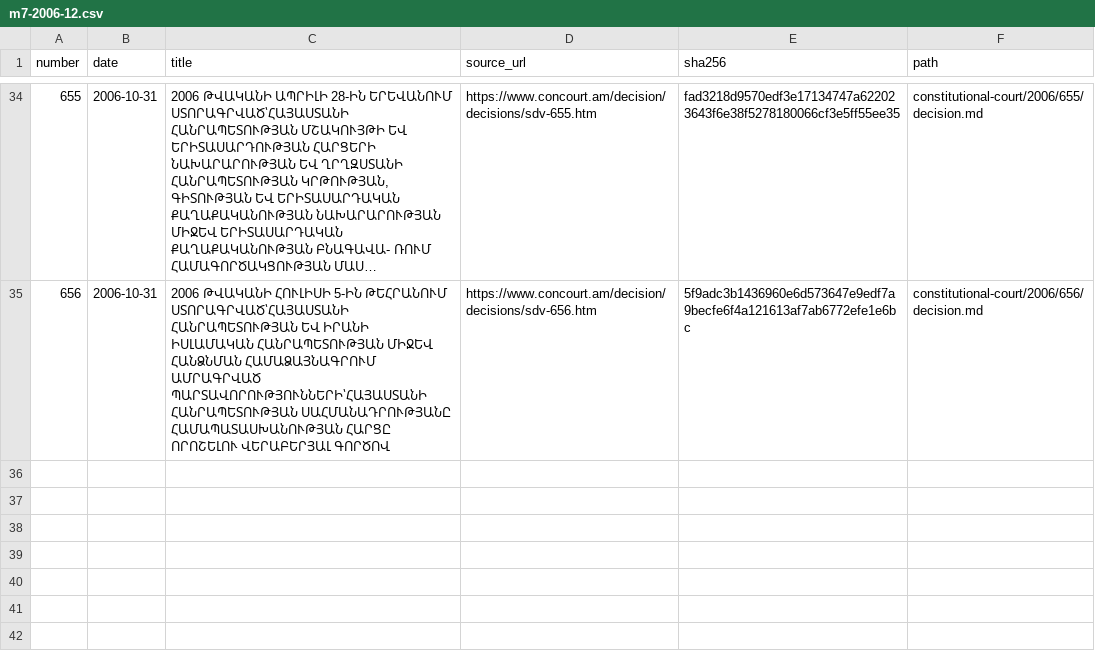
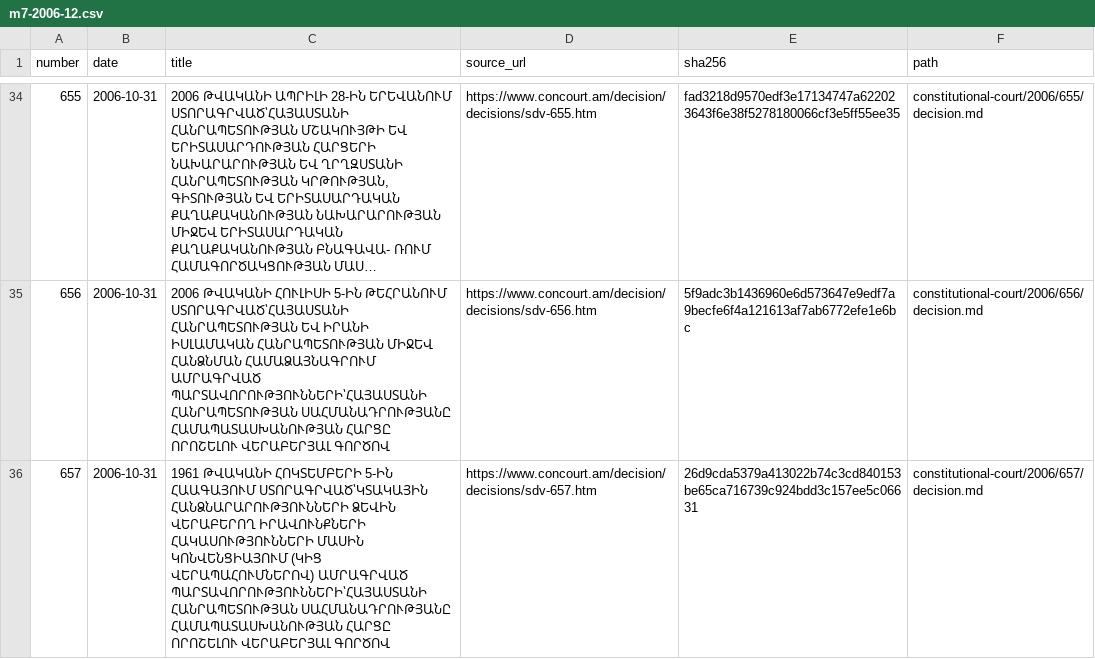
Before and after one commit to lexifina/armenia-law, a CSV file: data/constitutional-court/m7-2006-12.csv, drawn as a sheet; only a part is shown, gaps mark what is left out; long unchanged cells end in …; the diff names each change by its address in the sheet, - before the commit and + after, or states it on an @@ line.

Commit message:
Constitutional Court decision ՍԴՈ-657
In-force: 2006-10-31
Kind: original
History: as-enacted
Source: https://www.concourt.am/decision/decisions/sdv-657.htm
In-force basis: Court adoption date in its decision listing

```diff
--- a/data/constitutional-court/m7-2006-12.csv
+++ b/data/constitutional-court/m7-2006-12.csv
+row 36: 657 | 2006-10-31 | 1961 ԹՎԱԿԱՆԻ ՀՈԿՏԵՄԲԵՐԻ 5-ԻՆ ՀԱԱԳԱՅՈՒՄ ՍՏՈՐԱԳՐՎԱԾ՝ԿՏԱԿԱՅԻՆ ՀԱՆՁՆԱՐԱՐՈՒԹՅՈՒՆՆԵՐԻ ՁԵՎԻՆ ՎԵՐԱԲԵՐՈՂ ԻՐԱՎՈՒՆՔՆԵՐԻ ՀԱԿԱՍՈՒԹՅՈՒՆՆԵՐԻ ՄԱՍԻՆ ԿՈՆՎԵՆՑԻԱՅՈՒՄ (ԿԻՑ ՎԵՐԱՊԱՀՈՒՄՆԵՐՈՎ) ԱՄՐԱԳՐՎԱԾ ՊԱՐՏԱՎՈՐՈՒԹՅՈՒՆՆԵՐԻ՝ՀԱՅԱՍՏԱՆԻ ՀԱՆՐԱՊԵՏՈՒԹՅԱՆ ՍԱՀՄԱՆԱԴՐՈՒԹՅԱՆԸ ՀԱՄԱՊԱՏԱՍԽԱՆՈՒԹՅԱՆ ՀԱՐՑԸ ՈՐՈՇԵԼՈՒ ՎԵՐԱԲԵՐՅԱԼ ԳՈՐԾՈՎ | https://www.concourt.am/decision/decisions/sdv-657.htm | 26d9cda5379a413022b74c3cd840153be65ca716739c924bdd3c157ee5c06631 | constitutional-court/2006/657/decision.md
```
Also changed, not shown: 1 other file.
